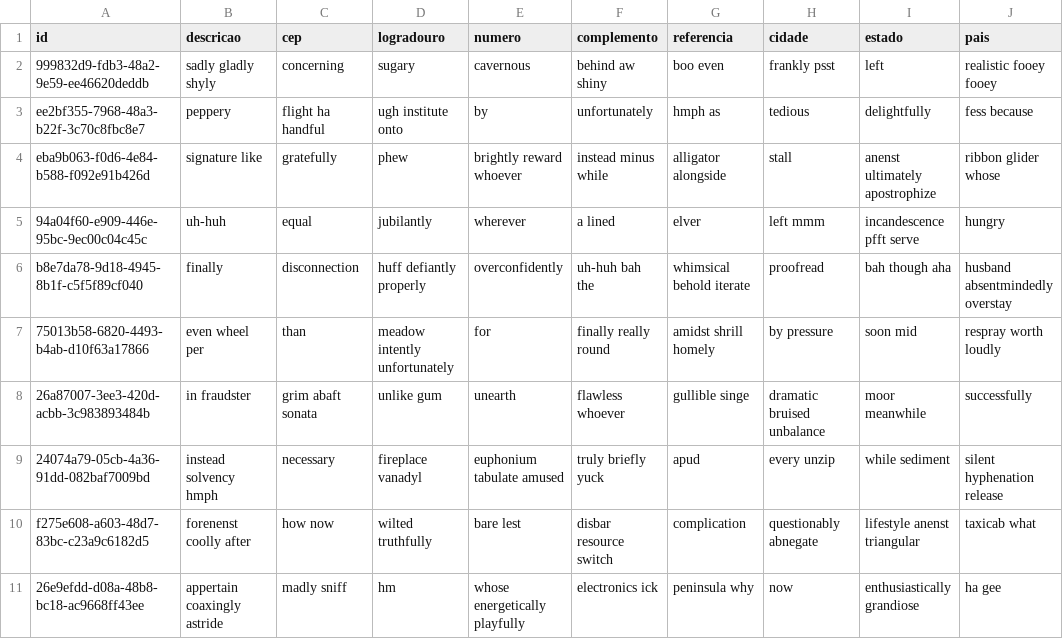
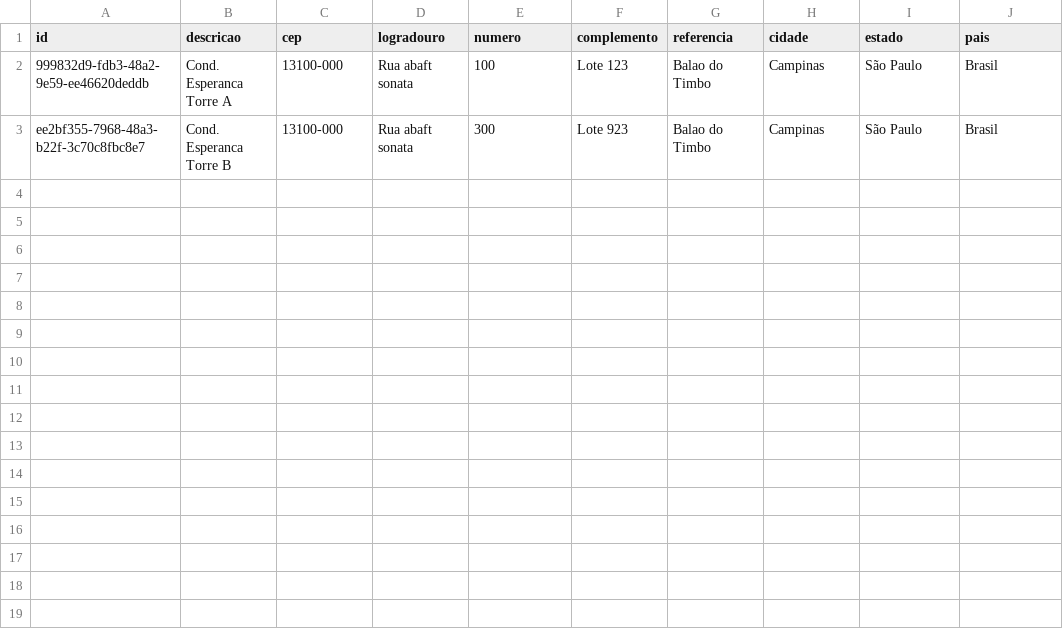
Before and after one commit to leromatcc/pivestudo, a CSV file: src/main/resources/config/liquibase/fake-data/endereco.csv, drawn as a sheet.

```diff
--- a/src/main/resources/config/liquibase/fake-data/endereco.csv
+++ b/src/main/resources/config/liquibase/fake-data/endereco.csv
@@ -1,11 +1,3 @@
 id;descricao;cep;logradouro;numero;complemento;referencia;cidade;estado;pais
-999832d9-fdb3-48a2-9e59-ee46620deddb;sadly gladly shyly;concerning;sugary;cavernous;behind aw shiny;boo even;frankly psst;left;realistic fooey fooey
-ee2bf355-7968-48a3-b22f-3c70c8fbc8e7;peppery;flight ha handful;ugh institute onto;by;unfortunately;hmph as;tedious;delightfully;fess because
-eba9b063-f0d6-4e84-b588-f092e91b426d;signature like;gratefully;phew;brightly reward whoever;instead minus while;alligator alongside;stall;anenst ultimately apostrophize;ribbon glider whose
-94a04f60-e909-446e-95bc-9ec00c04c45c;uh-huh;equal;jubilantly;wherever;a lined;elver;left mmm;incandescence pfft serve;hungry
-b8e7da78-9d18-4945-8b1f-c5f5f89cf040;finally;disconnection;huff defiantly properly;overconfidently;uh-huh bah the;whimsical behold iterate;proofread;bah though aha;husband absentmindedly overstay
-75013b58-6820-4493-b4ab-d10f63a17866;even wheel per;than;meadow intently unfortunately;for;finally really round;amidst shrill homely;by pressure;soon mid;respray worth loudly
-26a87007-3ee3-420d-acbb-3c983893484b;in fraudster;grim abaft sonata;unlike gum;unearth;flawless whoever;gullible singe;dramatic bruised unbalance;moor meanwhile;successfully
-24074a79-05cb-4a36-91dd-082baf7009bd;instead solvency hmph;necessary;fireplace vanadyl;euphonium tabulate amused;truly briefly yuck;apud;every unzip;while sediment;silent hyphenation release
-f275e608-a603-48d7-83bc-c23a9c6182d5;forenenst coolly after;how now;wilted truthfully;bare lest;disbar resource switch;complication;questionably abnegate;lifestyle anenst triangular;taxicab what
-26e9efdd-d08a-48b8-bc18-ac9668ff43ee;appertain coaxingly astride;madly sniff;hm;whose energetically playfully;electronics ick;peninsula why;now;enthusiastically grandiose;ha gee
+999832d9-fdb3-48a2-9e59-ee46620deddb;Cond. Esperanca Torre A;13100-000;Rua abaft sonata;100;Lote 123;Balao do Timbo;Campinas;São Paulo;Brasil
+ee2bf355-7968-48a3-b22f-3c70c8fbc8e7;Cond. Esperanca Torre B;13100-000;Rua abaft sonata;300;Lote 923;Balao do Timbo;Campinas;São Paulo;Brasil
```
Also changed, not shown: src/main/resources/config/liquibase/fake-data/automovel.csv, src/main/resources/config/liquibase/fake-data/autorizacao_acesso.csv, 10 other files.
